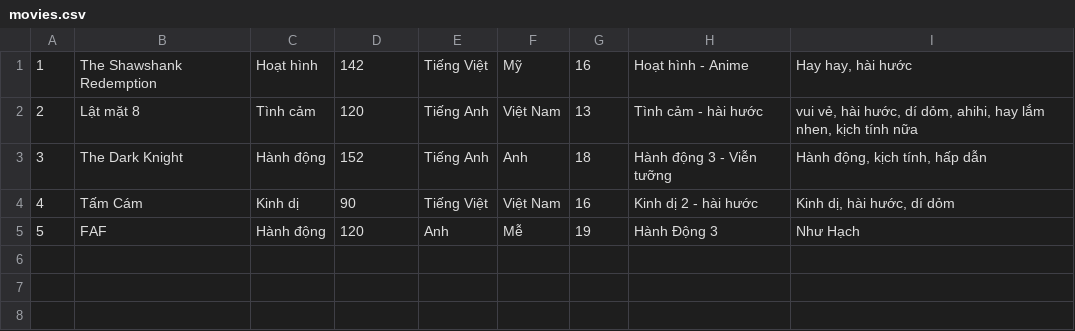
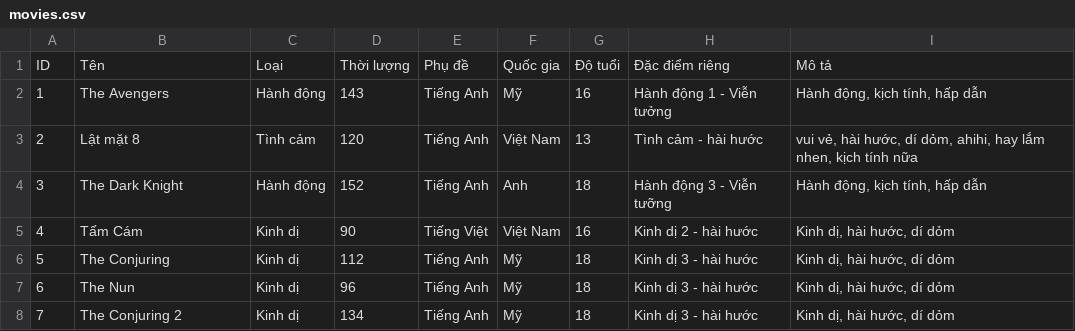
Before and after one commit to TaiLeNee/Cinema-Management, a CSV file: DATA/movies.csv, drawn as a sheet.

```diff
--- a/DATA/movies.csv
+++ b/DATA/movies.csv
@@ -1,2 +1,3 @@
-1,The Shawshank Redemption,Hoạt hình,142,Tiếng Việt,Mỹ,16,Hoạt hình - Anime,"Hay hay, hài hước"
+ID,Tên,Loại, Thời lượng, Phụ đề, Quốc gia, Độ tuổi, Đặc điểm riêng, Mô tả
+1,The Avengers,Hành động,143,Tiếng Anh,Mỹ,16,Hành động 1 - Viễn tưởng,"Hành động, kịch tính, hấp dẫn"
 2,Lật mặt 8,Tình cảm,120,Tiếng Anh,Việt Nam,13,Tình cảm - hài hước,"vui vẻ, hài hước, dí dỏm, ahihi, hay lắm nhen, kịch tính nữa"
@@ -4,2 +5,4 @@
 4,Tấm Cám,Kinh dị,90,Tiếng Việt,Việt Nam,16,Kinh dị 2 - hài hước,"Kinh dị, hài hước, dí dỏm"
-5,FAF,Hành động,120,Anh,Mễ,19,Hành Động 3,Như Hạch
+5,The Conjuring,Kinh dị,112,Tiếng Anh,Mỹ,18,Kinh dị 3 - hài hước,"Kinh dị, hài hước, dí dỏm"
+6,The Nun,Kinh dị,96,Tiếng Anh,Mỹ,18,Kinh dị 3 - hài hước,"Kinh dị, hài hước, dí dỏm"
+7,The Conjuring 2,Kinh dị,134,Tiếng Anh,Mỹ,18,Kinh dị 3 - hài hước,"Kinh dị, hài hước, dí dỏm"
```
Also changed, not shown: 3 other files.
